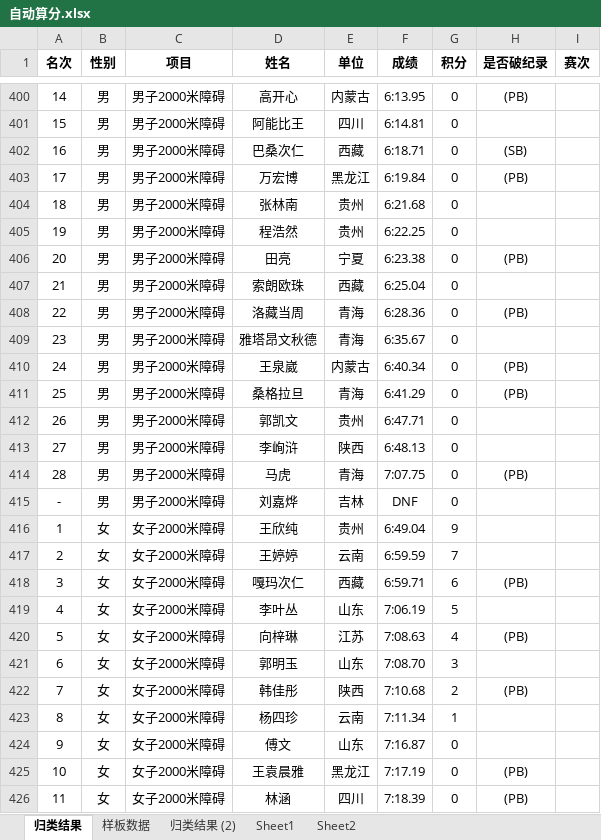
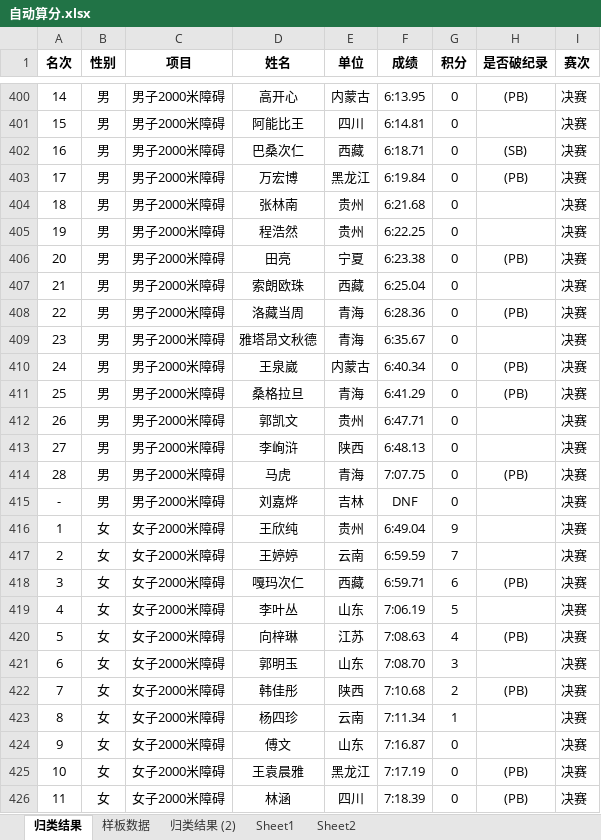
Before and after one commit to pmh-pmh/youth, an Excel workbook: 自动算分.xlsx, sheet 归类结果, drawn as a sheet; only a part is shown, gaps mark what is left out; values as stored, in another font and other column widths than the file's, no borders; the diff covers the shown part only; the diff names each change by its address in the sheet, - before the commit and + after, or states it on an @@ line.

```diff
--- a/自动算分.xlsx (sheet 归类结果)
+++ b/自动算分.xlsx (sheet 归类结果)
-I400:I426 (赛次): (empty)
+I400:I426 (赛次): 决赛
```
Also changed, not shown: 156 edited cells elsewhere in this sheet, 1 other file.
